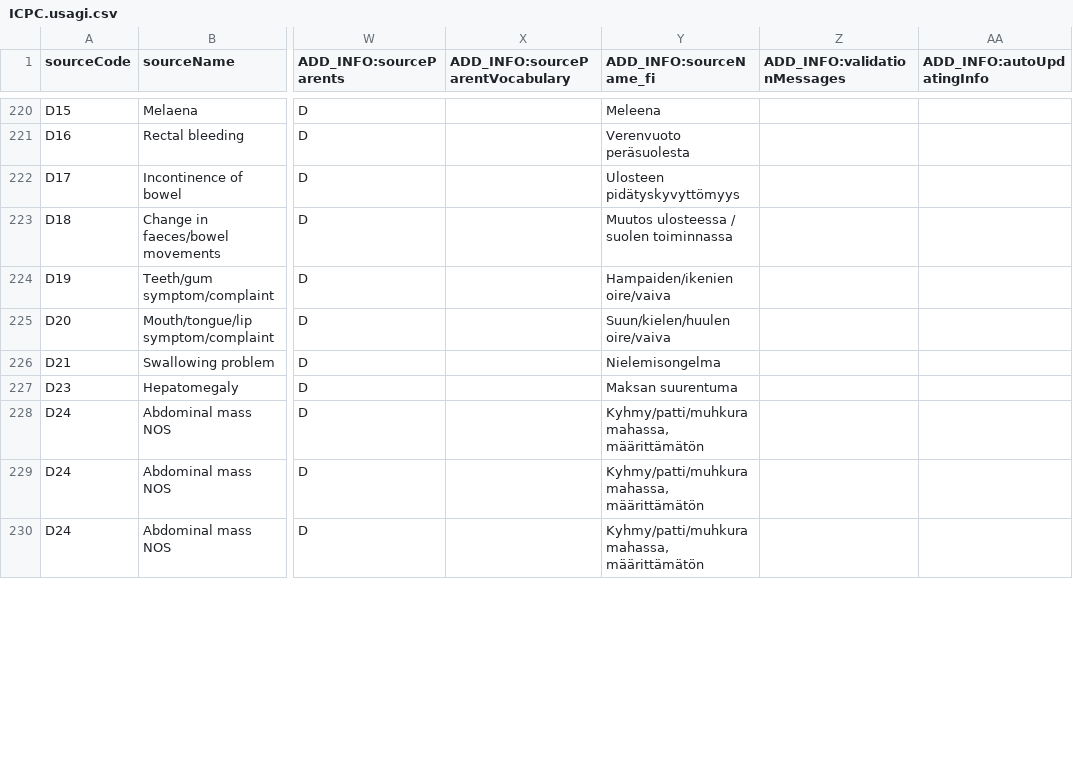
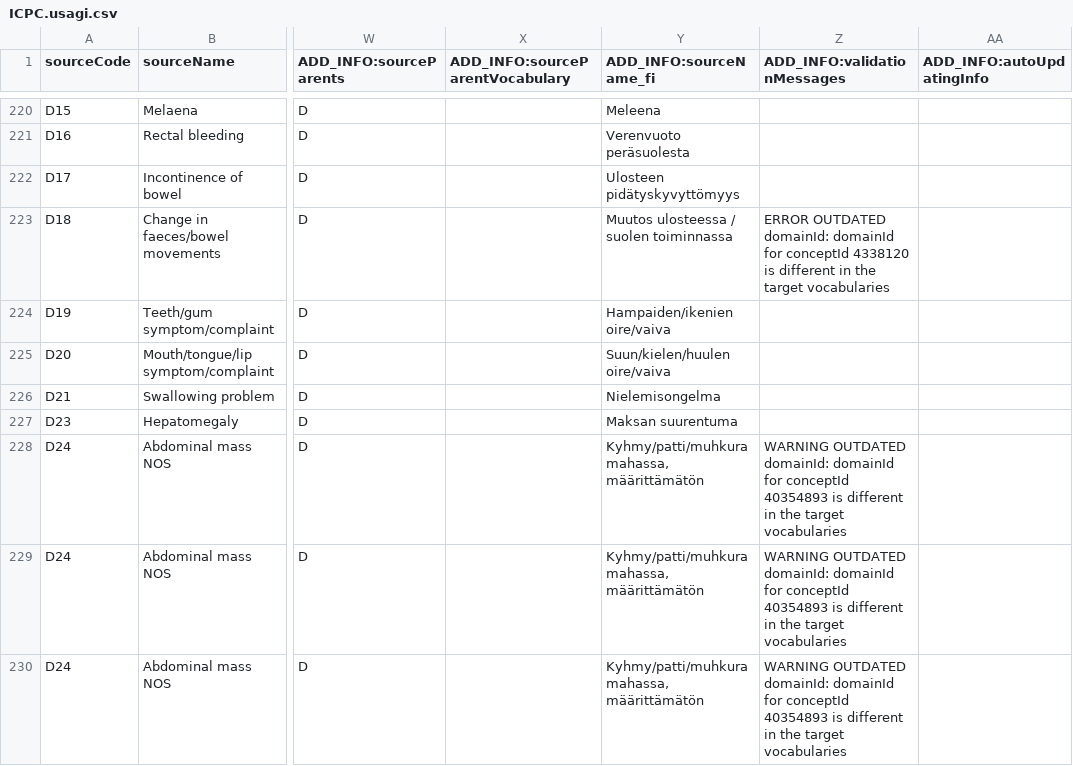
Before and after one commit to FinOMOP/FinOMOP_mappings, a CSV file: VOCABULARIES/ICPC/ICPC.usagi.csv, drawn as a sheet; only a part is shown, gaps mark what is left out; the diff covers the shown part only; the diff names each change by its address in the sheet, - before the commit and + after, or states it on an @@ line.

```diff
--- a/VOCABULARIES/ICPC/ICPC.usagi.csv
+++ b/VOCABULARIES/ICPC/ICPC.usagi.csv
-Z223 (ADD_INFO:validationMessages): (empty)
+Z223 (ADD_INFO:validationMessages): ERROR OUTDATED domainId: domainId for conceptId 4338120 is different in the target vocabularies
-Z228:Z230 (ADD_INFO:validationMessages): (empty)
+Z228:Z230 (ADD_INFO:validationMessages): WARNING OUTDATED domainId: domainId for conceptId 40354893 is different in the target vocabularies
```
Also changed, not shown: 36 edited cells elsewhere in this file, VOCABULARIES/FHL/FHL.usagi.csv, VOCABULARIES/MICROBEfi/MICROBEfi.usagi.csv, 12 other files.
